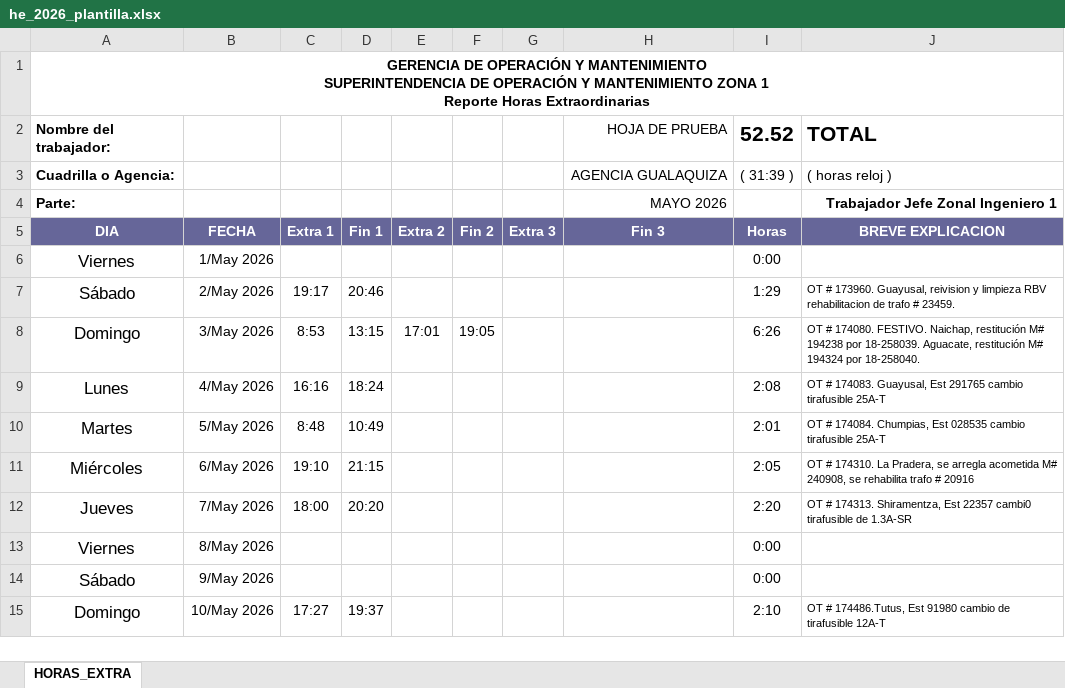
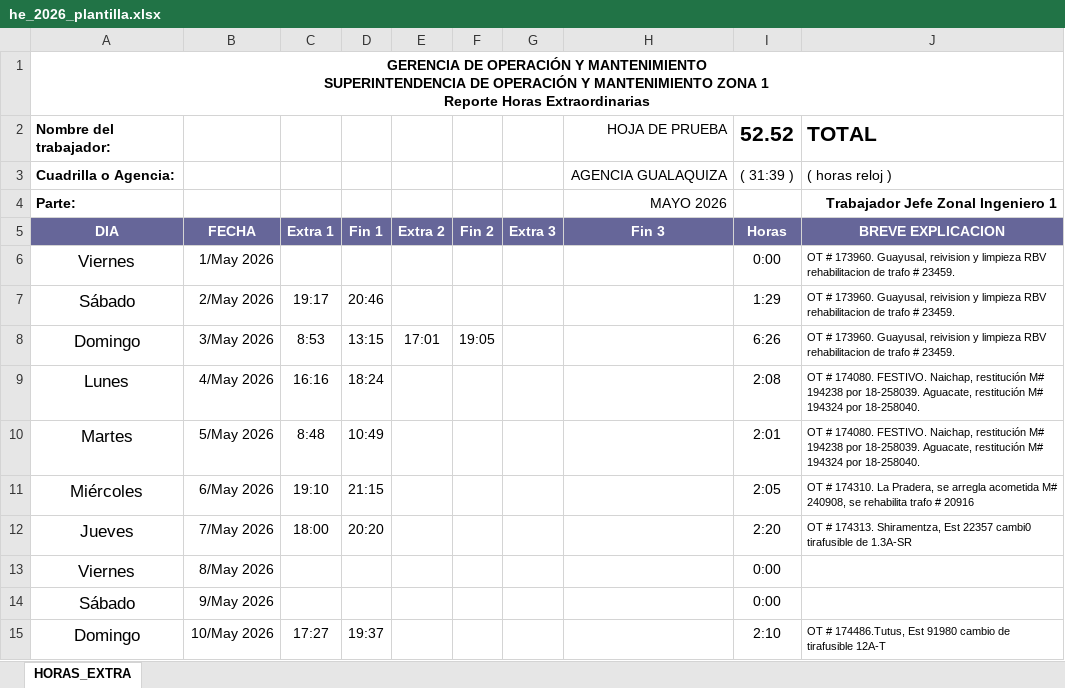
Before and after one commit to ernestopalacios/ordenes_de_trabajo, an Excel workbook: models/he_2026_plantilla.xlsx, sheet HORAS_EXTRA, drawn as a sheet; only a part is shown; values as stored, in another font and other column widths than the file's, no borders; charts and pictures not drawn; the diff names each change by its address in the sheet, - before the commit and + after, or states it on an @@ line.

```diff
--- a/models/he_2026_plantilla.xlsx (sheet HORAS_EXTRA)
+++ b/models/he_2026_plantilla.xlsx (sheet HORAS_EXTRA)
-J6 (TOTAL): (empty)
+J6 (TOTAL): OT # 173960. Guayusal, reivision y limpieza RBV rehabilitacion de trafo # 23459.
-J8 (TOTAL): OT # 174080. FESTIVO. Naichap, restitución M# 194238 por 18-258039. Aguacate, restitución M# 194324 por 18-258040.
+J8 (TOTAL): OT # 173960. Guayusal, reivision y limpieza RBV rehabilitacion de trafo # 23459.
-J9 (TOTAL): OT # 174083. Guayusal, Est 291765 cambio tirafusible 25A-T
+J9 (TOTAL): OT # 174080. FESTIVO. Naichap, restitución M# 194238 por 18-258039. Aguacate, restitución M# 194324 por 18-258040.
-J10 (TOTAL): OT # 174084. Chumpias, Est 028535 cambio tirafusible 25A-T
+J10 (TOTAL): OT # 174080. FESTIVO. Naichap, restitución M# 194238 por 18-258039. Aguacate, restitución M# 194324 por 18-258040.
```
